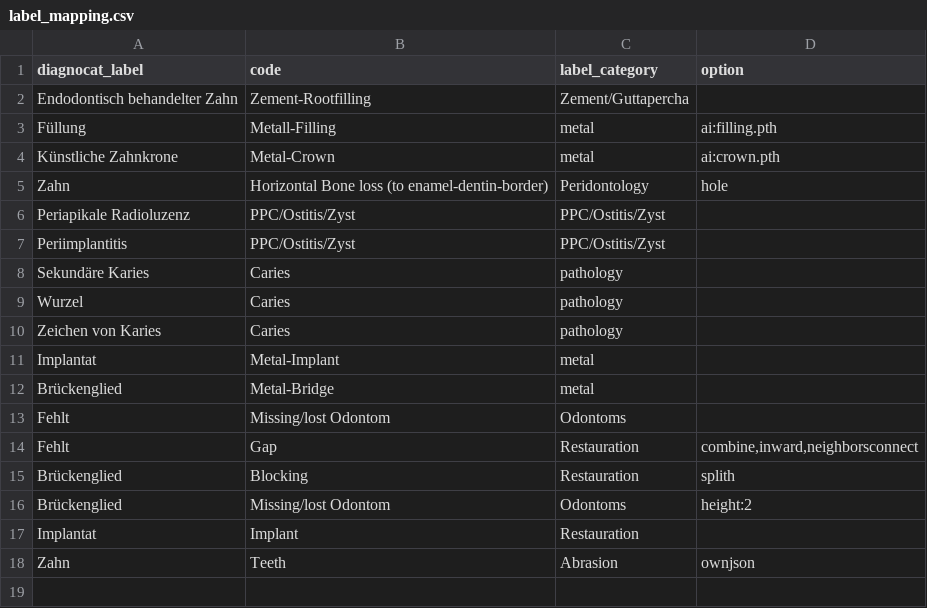
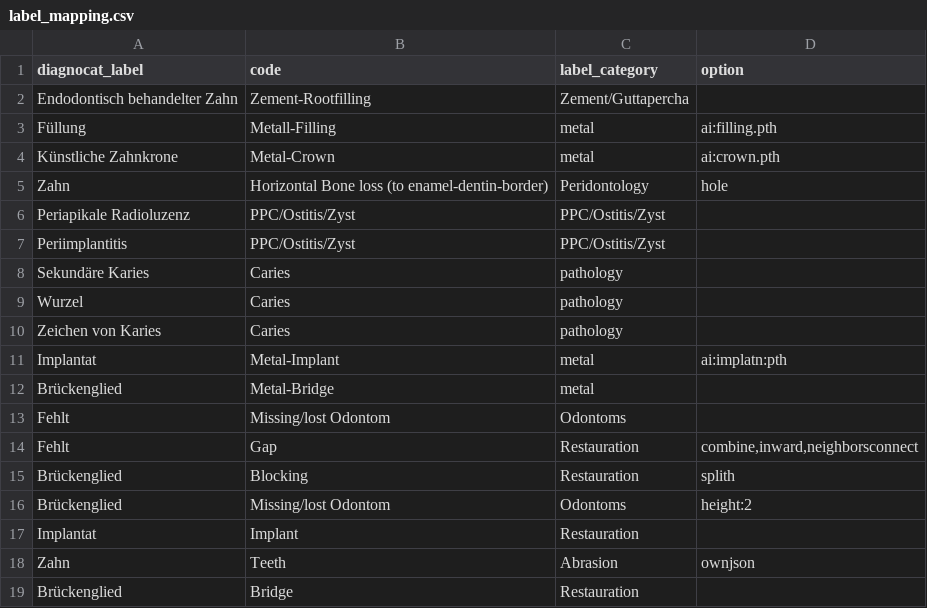
Before and after one commit to Schlutzkrapfen/Dignocat-to-LabelStudio-Converter, a CSV file: label_mapping.csv, drawn as a sheet.

```diff
--- a/label_mapping.csv
+++ b/label_mapping.csv
@@ -15,4 +15,4 @@ Wurzel	Caries	pathology
 Zeichen von Karies	Caries	pathology	
-Implantat	Metal-Implant	"metal
-"	
+Implantat	Metal-Implant	"metal
+"	ai:implatn:pth
 Brückenglied	Metal-Bridge	"metal
@@ -25 +25,2 @@ Implantat	Implant	Restauration
 Zahn	Teeth	Abrasion	ownjson
+Brückenglied	Bridge	Restauration	
```
Also changed, not shown: AI-Models/ai-labels.csv.
